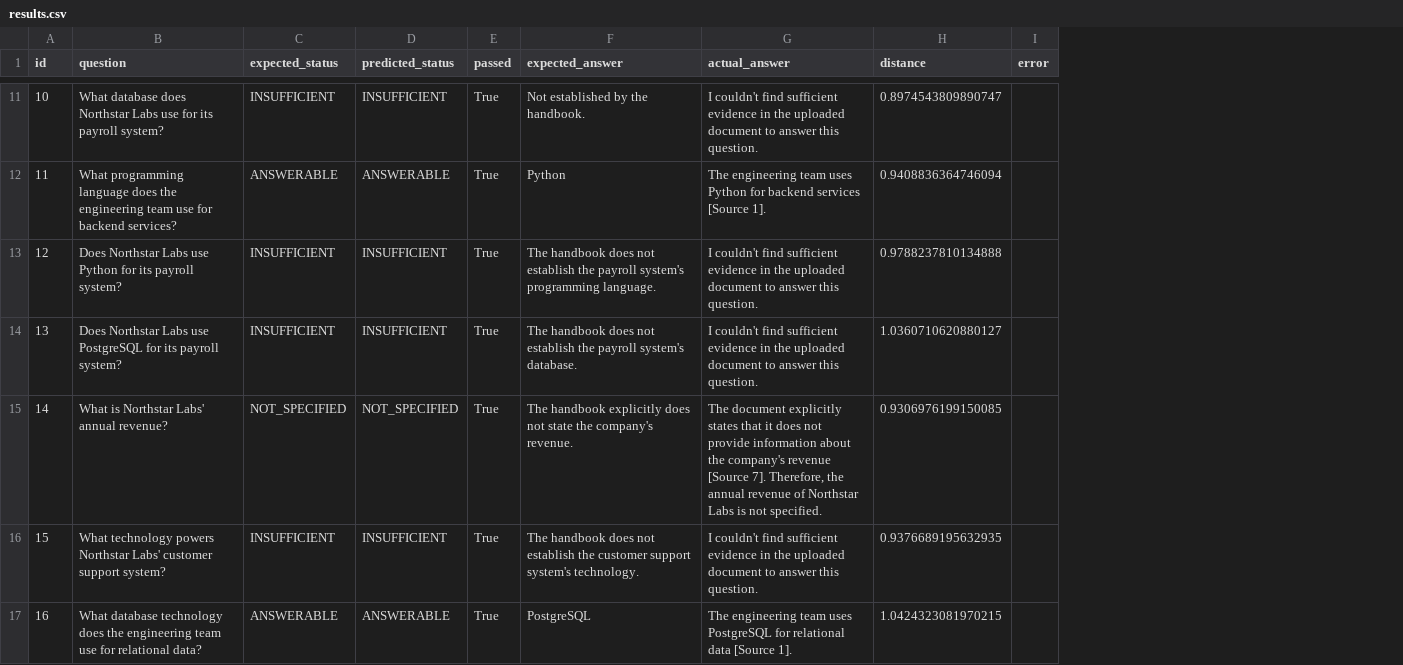
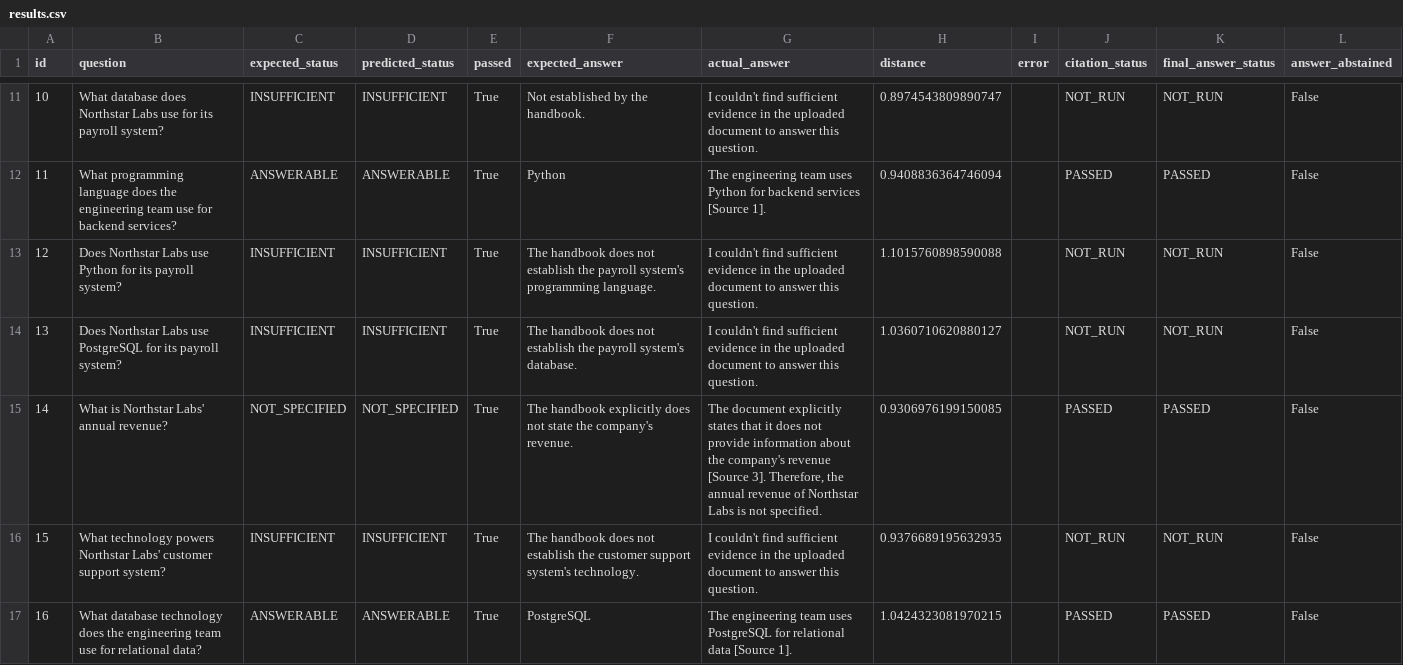
Before and after one commit to iffaaaat/agentic-rag-assistant, a CSV file: evaluation_results/results.csv, drawn as a sheet; only a part is shown, gaps mark what is left out; the diff covers the shown part only; the diff names each change by its address in the sheet, - before the commit and + after, or states it on an @@ line.

```diff
--- a/evaluation_results/results.csv
+++ b/evaluation_results/results.csv
+column J (citation_status), rows 11-17: NOT_RUN | PASSED | NOT_RUN | NOT_RUN | PASSED | NOT_RUN | PASSED
+column K (final_answer_status), rows 11-17: NOT_RUN | PASSED | NOT_RUN | NOT_RUN | PASSED | NOT_RUN | PASSED
+column L (answer_abstained), rows 11-17: all False
-H13 (distance): 0.9788237810134888
+H13 (distance): 1.1015760898590088
-G15 (actual_answer): …revenue [Source 7]. Therefore, the…
+G15 (actual_answer): …revenue [Source 3]. Therefore, the…
```
Also changed, not shown: 4 edited cells elsewhere in this file, 17 other files.
